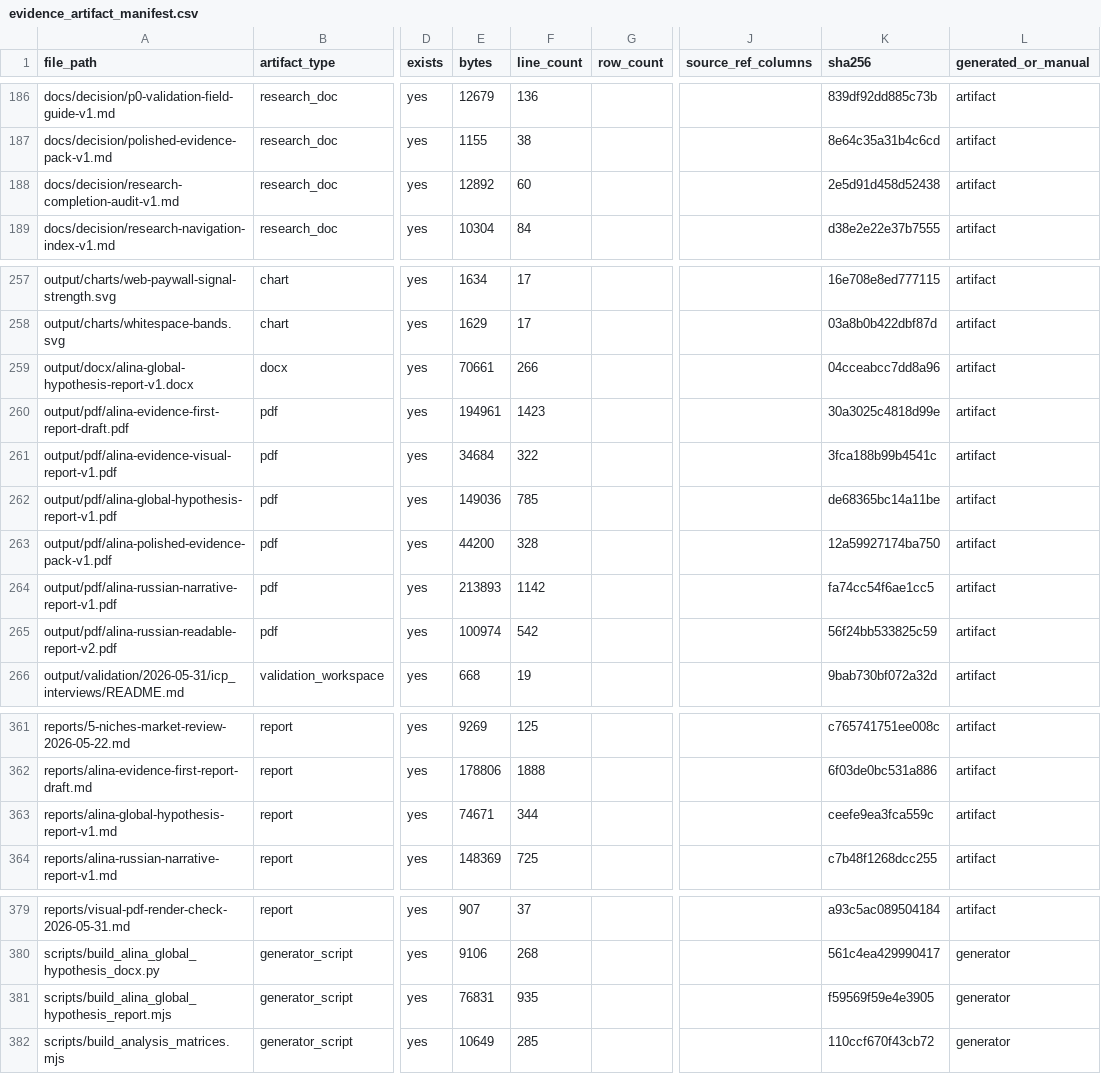
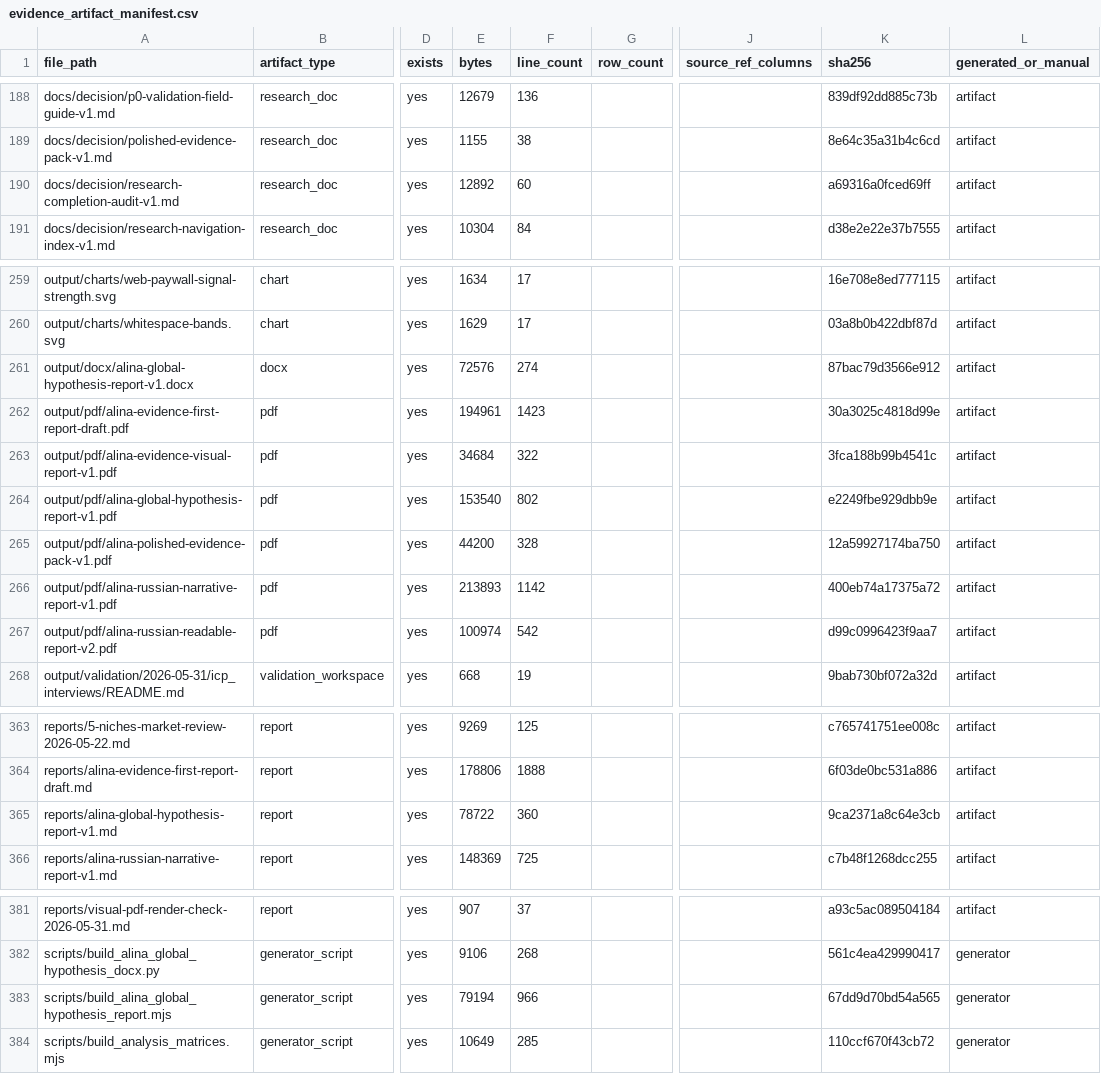
Before and after one commit to kirbudilov01/alina-research, a CSV file: data_processed/evidence_artifact_manifest.csv, drawn as a sheet; only a part is shown, gaps mark what is left out; addresses are those after the commit; the diff covers the shown part only; the diff names each change by its address in the sheet, - before the commit and + after, or states it on an @@ line.

```diff
--- a/data_processed/evidence_artifact_manifest.csv
+++ b/data_processed/evidence_artifact_manifest.csv
-K190 (sha256): 2e5d91d458d52438
+K190 (sha256): a69316a0fced69ff
-E261 (bytes): 70661
+E261 (bytes): 72576
-F261 (line_count): 266
+F261 (line_count): 274
-K261 (sha256): 04cceabcc7dd8a96
+K261 (sha256): 87bac79d3566e912
-E264 (bytes): 149036
+E264 (bytes): 153540
-F264 (line_count): 785
+F264 (line_count): 802
-K264 (sha256): de68365bc14a11be
+K264 (sha256): e2249fbe929dbb9e
-K266 (sha256): fa74cc54f6ae1cc5
+K266 (sha256): 400eb74a17375a72
-K267 (sha256): 56f24bb533825c59
+K267 (sha256): d99c0996423f9aa7
-E365 (bytes): 74671
+E365 (bytes): 78722
-F365 (line_count): 344
+F365 (line_count): 360
-K365 (sha256): ceefe9ea3fca559c
+K365 (sha256): 9ca2371a8c64e3cb
-E383 (bytes): 76831
+E383 (bytes): 79194
-F383 (line_count): 935
+F383 (line_count): 966
-K383 (sha256): f59569f59e4e3905
+K383 (sha256): 67dd9d70bd54a565
```
Also changed, not shown: 3 added rows and 16 edited cells elsewhere in this file, data_processed/global_goal_evidence_coverage.csv, data_processed/global_hypothesis_source_appendix.csv, 16 other files.
